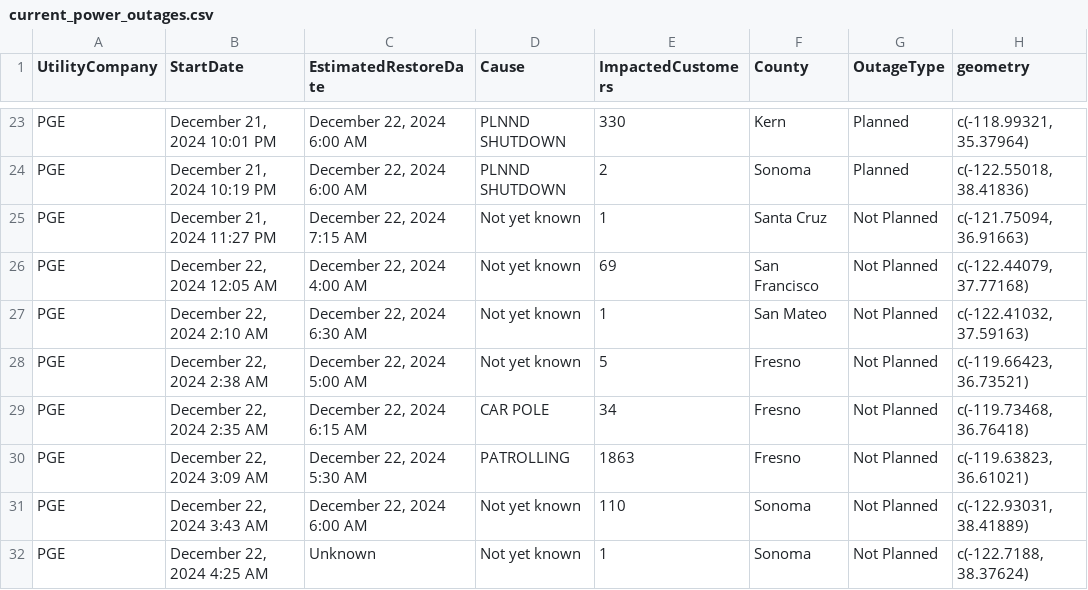
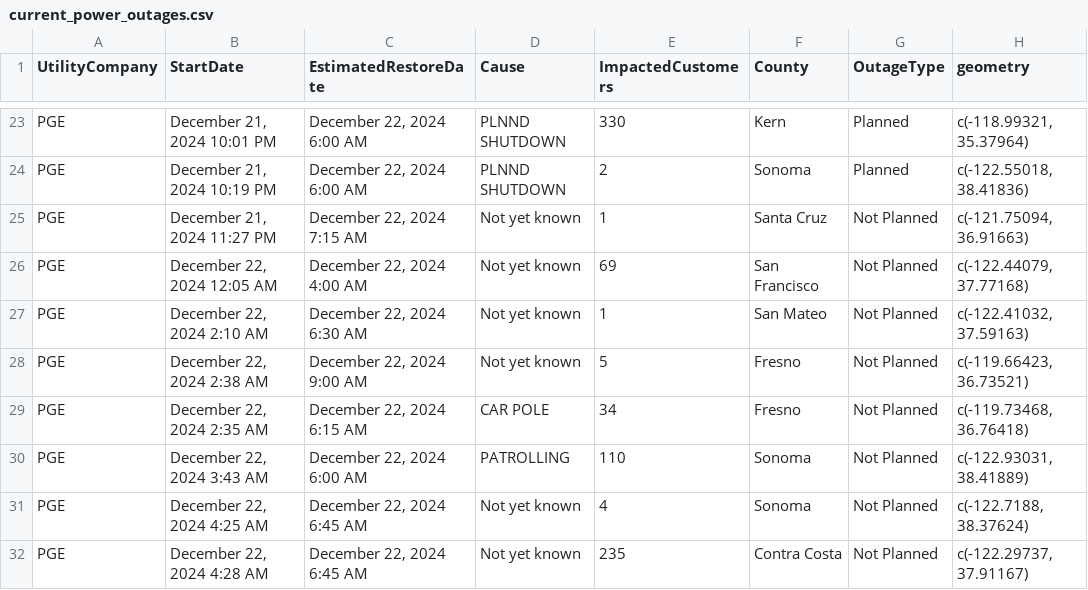
Before and after one commit to abcotvdata/power_outage_tracker, a CSV file: current_power_outages.csv, drawn as a sheet; only a part is shown, gaps mark what is left out.

```diff
--- a/current_power_outages.csv
+++ b/current_power_outages.csv
@@ -27,6 +27,6 @@ PGE,"December 22, 2024 12:05 AM","December 22, 2024  4:00 AM",Not yet known,69,S
 PGE,"December 22, 2024  2:10 AM","December 22, 2024  6:30 AM",Not yet known,1,San Mateo,Not Planned,"c(-122.41032, 37.59163)"
-PGE,"December 22, 2024  2:38 AM","December 22, 2024  5:00 AM",Not yet known,5,Fresno,Not Planned,"c(-119.66423, 36.73521)"
+PGE,"December 22, 2024  2:38 AM","December 22, 2024  9:00 AM",Not yet known,5,Fresno,Not Planned,"c(-119.66423, 36.73521)"
 PGE,"December 22, 2024  2:35 AM","December 22, 2024  6:15 AM",CAR POLE,34,Fresno,Not Planned,"c(-119.73468, 36.76418)"
-PGE,"December 22, 2024  3:09 AM","December 22, 2024  5:30 AM",PATROLLING,1863,Fresno,Not Planned,"c(-119.63823, 36.61021)"
-PGE,"December 22, 2024  3:43 AM","December 22, 2024  6:00 AM",Not yet known,110,Sonoma,Not Planned,"c(-122.93031, 38.41889)"
-PGE,"December 22, 2024  4:25 AM",Unknown,Not yet known,1,Sonoma,Not Planned,"c(-122.7188, 38.37624)"
+PGE,"December 22, 2024  3:43 AM","December 22, 2024  6:00 AM",PATROLLING,110,Sonoma,Not Planned,"c(-122.93031, 38.41889)"
+PGE,"December 22, 2024  4:25 AM","December 22, 2024  6:45 AM",Not yet known,4,Sonoma,Not Planned,"c(-122.7188, 38.37624)"
+PGE,"December 22, 2024  4:28 AM","December 22, 2024  6:45 AM",Not yet known,235,Contra Costa,Not Planned,"c(-122.29737, 37.91167)"
```
Also changed, not shown: 5 other files.
